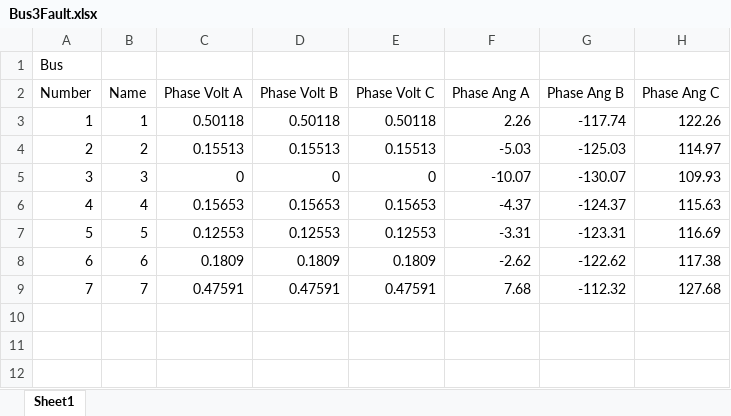
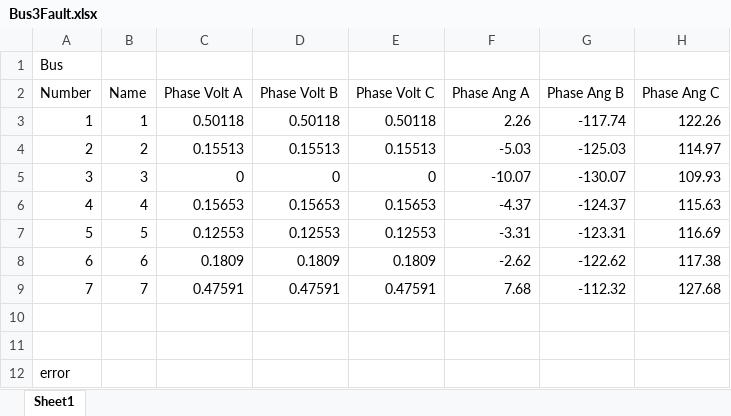
Before and after one commit to jpz455/circuitSimulator, an Excel workbook: PowerWorld Files/Bus3Fault.xlsx, sheet Sheet1, drawn as a sheet; values as stored, in another font and other column widths than the file's, no borders; charts and pictures not drawn; the diff names each change by its address in the sheet, - before the commit and + after, or states it on an @@ line.

```diff
--- a/PowerWorld Files/Bus3Fault.xlsx (sheet Sheet1)
+++ b/PowerWorld Files/Bus3Fault.xlsx (sheet Sheet1)
+row 10: (empty)
+row 11: (empty)
+row 12: error
```
Also changed, not shown: charts or pictures, 3 other files.
